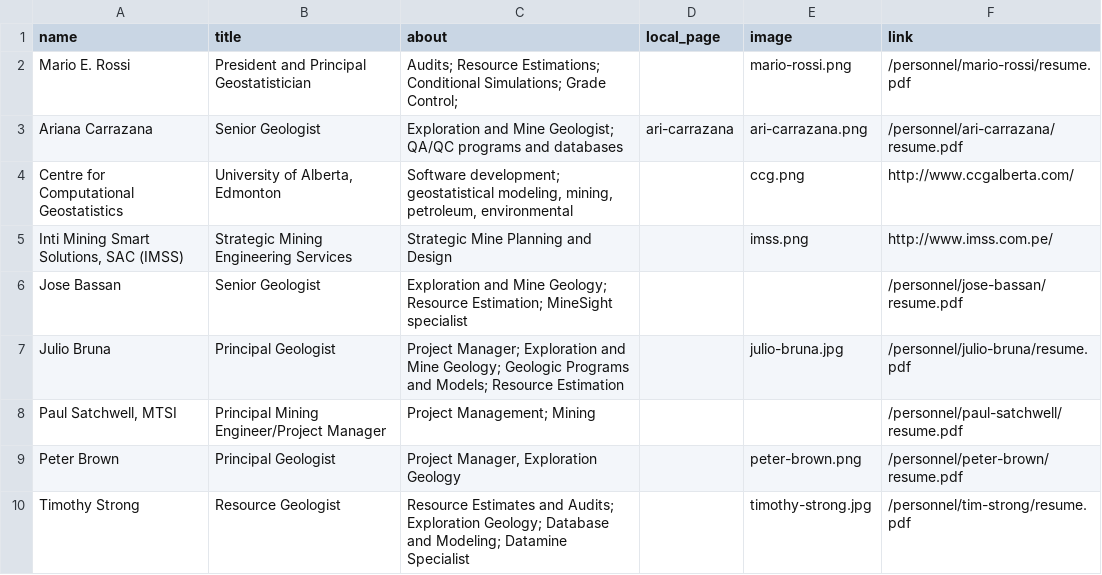
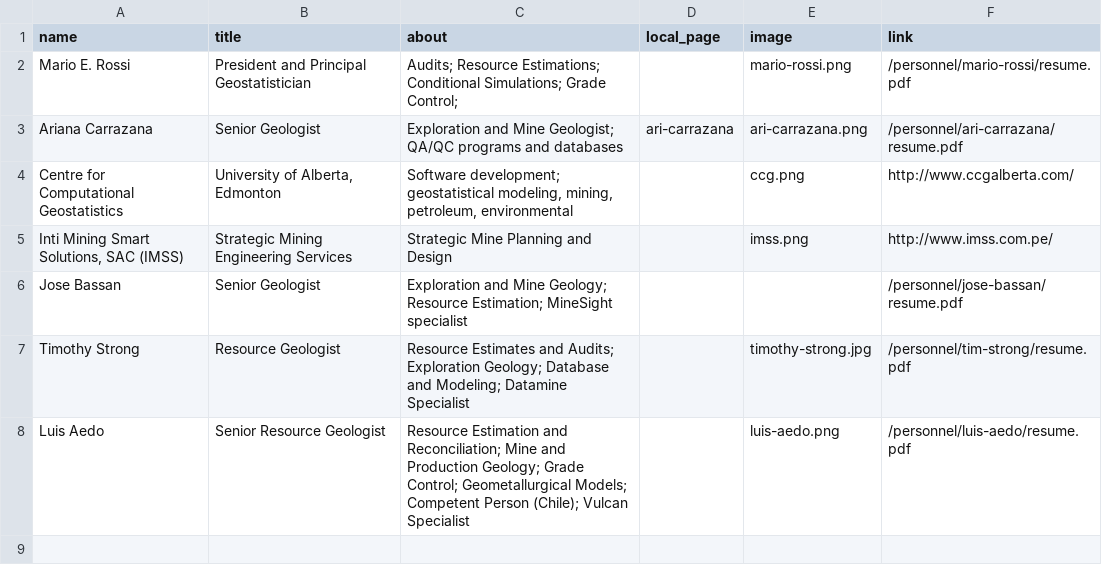
Before and after one commit to marioerossi/geosysint, a CSV file: Independent Associates - Sheet1.csv, drawn as a sheet.

```diff
--- a/Independent Associates - Sheet1.csv
+++ b/Independent Associates - Sheet1.csv
@@ -6,5 +6,3 @@ Centre for Computational Geostatistics,"University of Alberta, Edmonton","Softwa
 Jose Bassan,Senior Geologist,Exploration and Mine Geology; Resource Estimation; MineSight specialist,,,/personnel/jose-bassan/resume.pdf
-Julio Bruna,Principal Geologist,Project Manager; Exploration and Mine Geology; Geologic Programs and Models; Resource Estimation,,julio-bruna.jpg,/personnel/julio-bruna/resume.pdf
-"Paul Satchwell, MTSI",Principal Mining Engineer/Project Manager,Project Management; Mining,,,/personnel/paul-satchwell/resume.pdf
-Peter Brown,Principal Geologist,"Project Manager, Exploration Geology",,peter-brown.png,/personnel/peter-brown/resume.pdf
 Timothy Strong,Resource Geologist,Resource Estimates and Audits; Exploration Geology; Database and Modeling; Datamine Specialist,,timothy-strong.jpg,/personnel/tim-strong/resume.pdf
+Luis Aedo,Senior Resource Geologist,Resource Estimation and Reconciliation; Mine and Production Geology; Grade Control; Geometallurgical Models; Competent Person (Chile); Vulcan Specialist,,luis-aedo.png,/personnel/luis-aedo/resume.pdf
```
Also changed, not shown: _data/members.csv, 10 other files.
